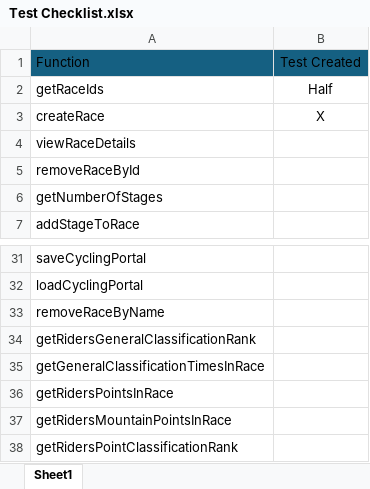
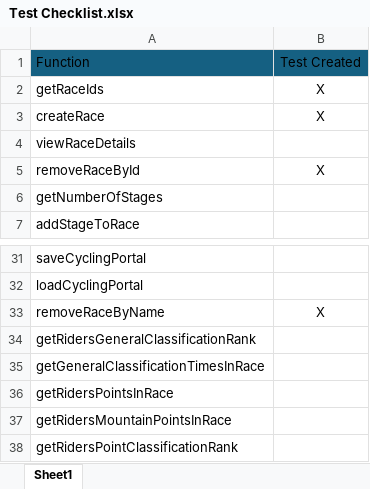
Before and after one commit to Edguardia/ECM1410-Cycling-Coursework, an Excel workbook: res/Test Checklist.xlsx, sheet Sheet1, drawn as a sheet; only a part is shown, gaps mark what is left out; values as stored, in another font and other column widths than the file's, no borders; the diff names each change by its address in the sheet, - before the commit and + after, or states it on an @@ line.

```diff
--- a/res/Test Checklist.xlsx (sheet Sheet1)
+++ b/res/Test Checklist.xlsx (sheet Sheet1)
-B2: Half
+B2: X
-B5: (empty)
+B5: X
-B33: (empty)
+B33: X
```
Also changed, not shown: 4 other files.
